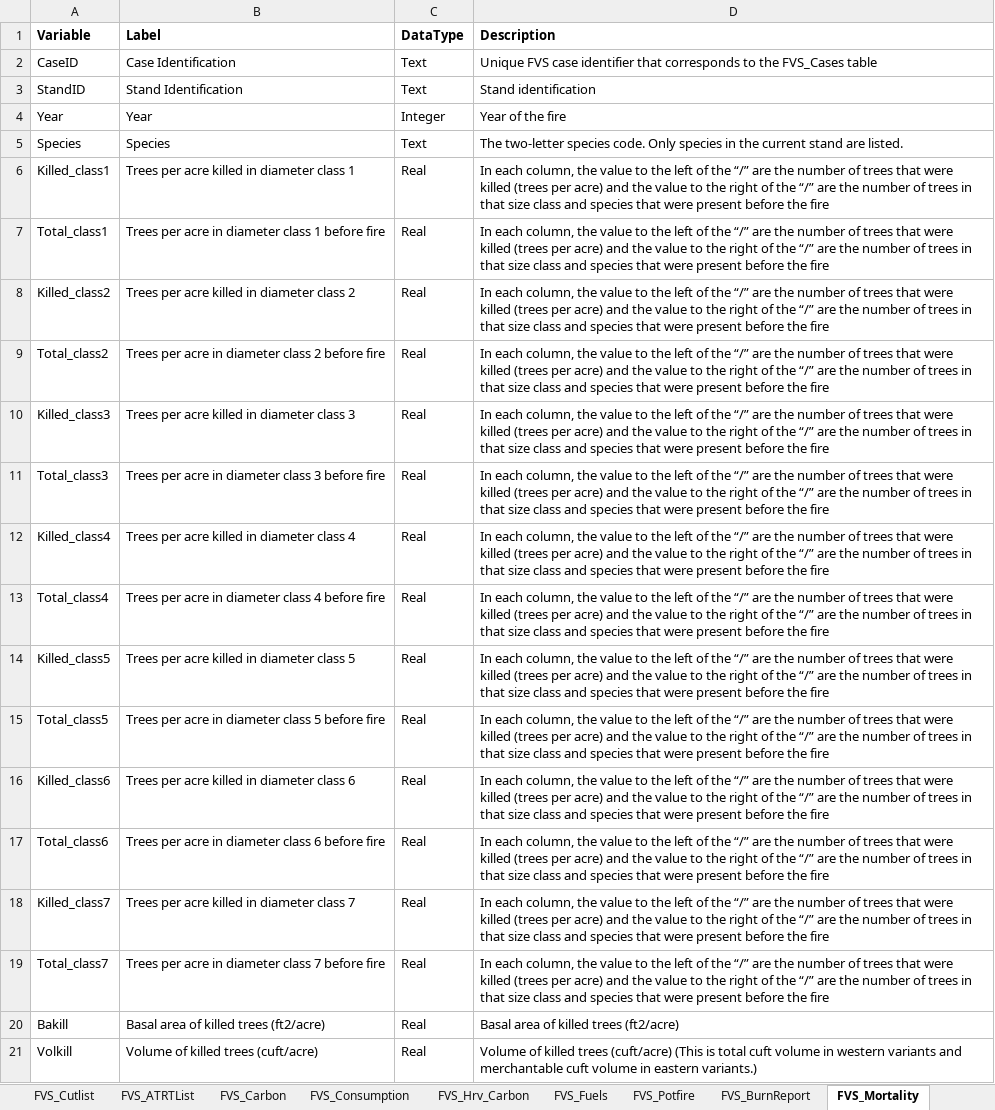
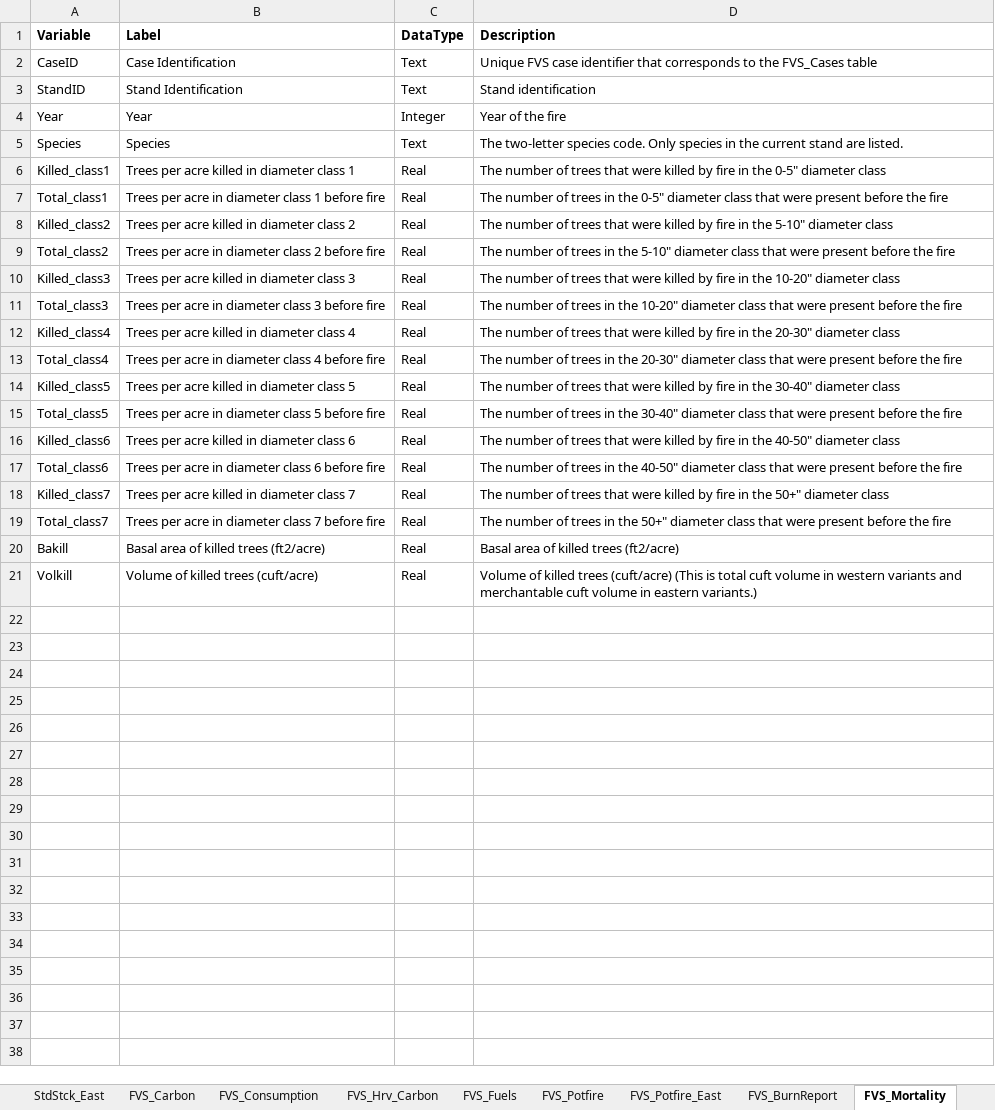
Before and after one commit to USDAForestService/ForestVegetationSimulator-Interface, an Excel workbook: shinyFVSOnlineDev/databaseDescription.xlsx, sheet FVS_Mortality, drawn as a sheet; values as stored, in another font and other column widths than the file's, no borders; the diff names each change by its address in the sheet, - before the commit and + after, or states it on an @@ line.

Commit message:
Added FVS_Potfire_East, FVS_CalbStat, StdStck, and StdStk_East tables, plus a few fixes to other tables' descriptions.
git-svn-id: svn+ssh://svn.code.sf.net/p/open-fvs/code/rFVS@2874 90b89b48-9230-0de4-5065-812dd12741b8

```diff
--- a/shinyFVSOnlineDev/databaseDescription.xlsx (sheet FVS_Mortality)
+++ b/shinyFVSOnlineDev/databaseDescription.xlsx (sheet FVS_Mortality)
+sheet tab: StdStck_East
+sheet tab: FVS_Potfire_East
-D6 (Description): In each column, the value to the left of the “/” are the number of trees that were killed (trees per acre) and the value to the right of the “/” are the number of trees in that size class and species that were present before the fire
+D6 (Description): The number of trees that were killed by fire in the 0-5" diameter class
-D7 (Description): In each column, the value to the left of the “/” are the number of trees that were killed (trees per acre) and the value to the right of the “/” are the number of trees in that size class and species that were…
+D7 (Description): The number of trees in the 0-5" diameter class that were…
-D8 (Description): In each column, the value to the left of the “/” are the number of trees that were killed (trees per acre) and the value to the right of the “/” are the number of trees in that size class and species that were present before the fire
+D8 (Description): The number of trees that were killed by fire in the 5-10" diameter class
-D9 (Description): In each column, the value to the left of the “/” are the number of trees that were killed (trees per acre) and the value to the right of the “/” are the number of trees in that size class and species that were…
+D9 (Description): The number of trees in the 5-10" diameter class that were…
-D10 (Description): In each column, the value to the left of the “/” are the number of trees that were killed (trees per acre) and the value to the right of the “/” are the number of trees in that size class and species that were present before the fire
+D10 (Description): The number of trees that were killed by fire in the 10-20" diameter class
-D11 (Description): In each column, the value to the left of the “/” are the number of trees that were killed (trees per acre) and the value to the right of the “/” are the number of trees in that size class and species that were…
+D11 (Description): The number of trees in the 10-20" diameter class that were…
-D12 (Description): In each column, the value to the left of the “/” are the number of trees that were killed (trees per acre) and the value to the right of the “/” are the number of trees in that size class and species that were present before the fire
+D12 (Description): The number of trees that were killed by fire in the 20-30" diameter class
-D13 (Description): In each column, the value to the left of the “/” are the number of trees that were killed (trees per acre) and the value to the right of the “/” are the number of trees in that size class and species that were…
+D13 (Description): The number of trees in the 20-30" diameter class that were…
-D14 (Description): In each column, the value to the left of the “/” are the number of trees that were killed (trees per acre) and the value to the right of the “/” are the number of trees in that size class and species that were present before the fire
+D14 (Description): The number of trees that were killed by fire in the 30-40" diameter class
-D15 (Description): In each column, the value to the left of the “/” are the number of trees that were killed (trees per acre) and the value to the right of the “/” are the number of trees in that size class and species that were…
+D15 (Description): The number of trees in the 30-40" diameter class that were…
-D16 (Description): In each column, the value to the left of the “/” are the number of trees that were killed (trees per acre) and the value to the right of the “/” are the number of trees in that size class and species that were present before the fire
+D16 (Description): The number of trees that were killed by fire in the 40-50" diameter class
-D17 (Description): In each column, the value to the left of the “/” are the number of trees that were killed (trees per acre) and the value to the right of the “/” are the number of trees in that size class and species that were…
+D17 (Description): The number of trees in the 40-50" diameter class that were…
-D18 (Description): In each column, the value to the left of the “/” are the number of trees that were killed (trees per acre) and the value to the right of the “/” are the number of trees in that size class and species that were present before the fire
+D18 (Description): The number of trees that were killed by fire in the 50+" diameter class
-D19 (Description): In each column, the value to the left of the “/” are the number of trees that were killed (trees per acre) and the value to the right of the “/” are the number of trees in that size class and species that were…
+D19 (Description): The number of trees in the 50+" diameter class that were…
```
Also changed, not shown: sheet OutputTableDescriptions, sheet FVS_Potfire, sheet FVS_Summary2_East, sheet FVS_ATRTList, sheet FVS_Treelist, sheet FVS_Cutlist, other sheet tabs.
